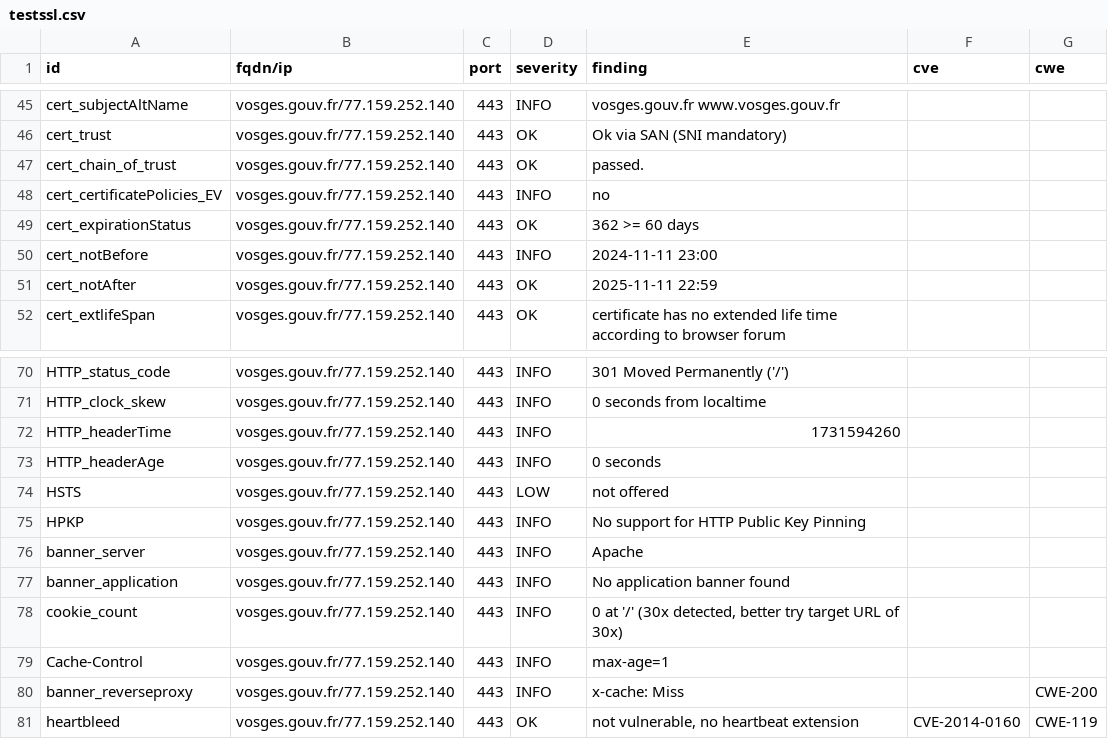
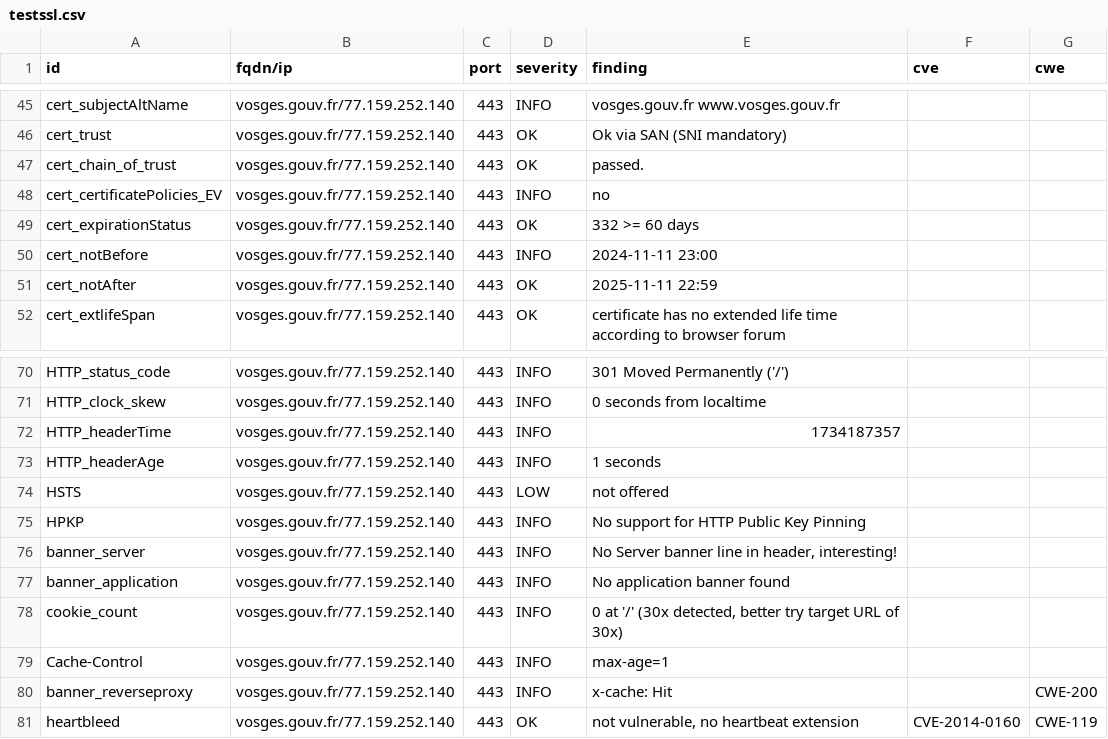
Before and after one commit to GKO-org/dashlordPrd10, a CSV file: results/aHR0cHM6Ly92b3NnZXMuZ291di5mcg==/testssl.csv, drawn as a sheet; only a part is shown, gaps mark what is left out.

```diff
--- a/results/aHR0cHM6Ly92b3NnZXMuZ291di5mcg==/testssl.csv
+++ b/results/aHR0cHM6Ly92b3NnZXMuZ291di5mcg==/testssl.csv
@@ -48,3 +48,3 @@
 "cert_certificatePolicies_EV","vosges.gouv.fr/77.159.252.140","443","INFO","no","",""
-"cert_expirationStatus","vosges.gouv.fr/77.159.252.140","443","OK","362 >= 60 days","",""
+"cert_expirationStatus","vosges.gouv.fr/77.159.252.140","443","OK","332 >= 60 days","",""
 "cert_notBefore","vosges.gouv.fr/77.159.252.140","443","INFO","2024-11-11 23:00","",""
@@ -71,7 +71,7 @@
 "HTTP_clock_skew","vosges.gouv.fr/77.159.252.140","443","INFO","0 seconds from localtime","",""
-"HTTP_headerTime","vosges.gouv.fr/77.159.252.140","443","INFO","1731594260","",""
-"HTTP_headerAge","vosges.gouv.fr/77.159.252.140","443","INFO","0 seconds","",""
+"HTTP_headerTime","vosges.gouv.fr/77.159.252.140","443","INFO","1734187357","",""
+"HTTP_headerAge","vosges.gouv.fr/77.159.252.140","443","INFO","1 seconds","",""
 "HSTS","vosges.gouv.fr/77.159.252.140","443","LOW","not offered","",""
 "HPKP","vosges.gouv.fr/77.159.252.140","443","INFO","No support for HTTP Public Key Pinning","",""
-"banner_server","vosges.gouv.fr/77.159.252.140","443","INFO","Apache","",""
+"banner_server","vosges.gouv.fr/77.159.252.140","443","INFO","No Server banner line in header, interesting!","",""
 "banner_application","vosges.gouv.fr/77.159.252.140","443","INFO","No application banner found","",""
@@ -79,3 +79,3 @@
 "Cache-Control","vosges.gouv.fr/77.159.252.140","443","INFO","max-age=1","",""
-"banner_reverseproxy","vosges.gouv.fr/77.159.252.140","443","INFO","x-cache: Miss","","CWE-200"
+"banner_reverseproxy","vosges.gouv.fr/77.159.252.140","443","INFO","x-cache: Hit","","CWE-200"
 "heartbleed","vosges.gouv.fr/77.159.252.140","443","OK","not vulnerable, no heartbeat extension","CVE-2014-0160","CWE-119"
```
Also changed, not shown: 9 other files.
